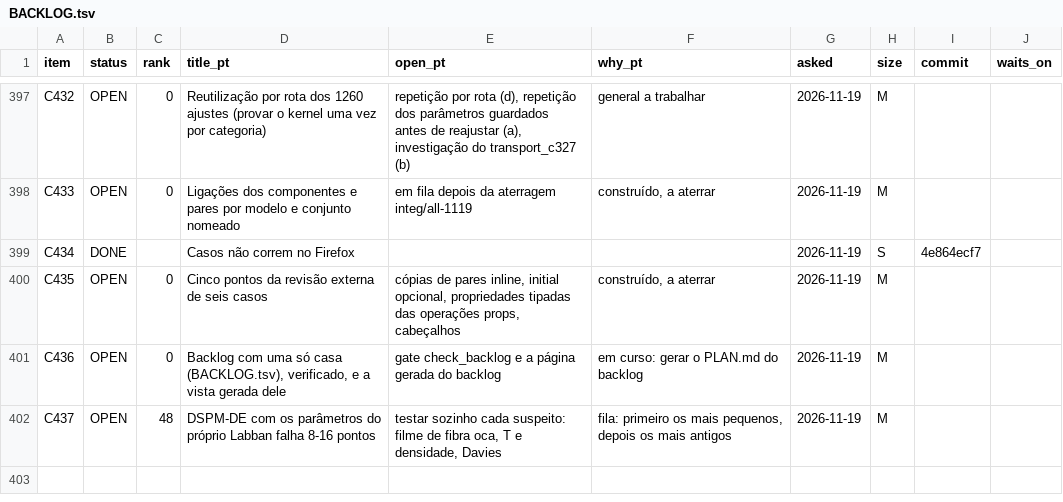
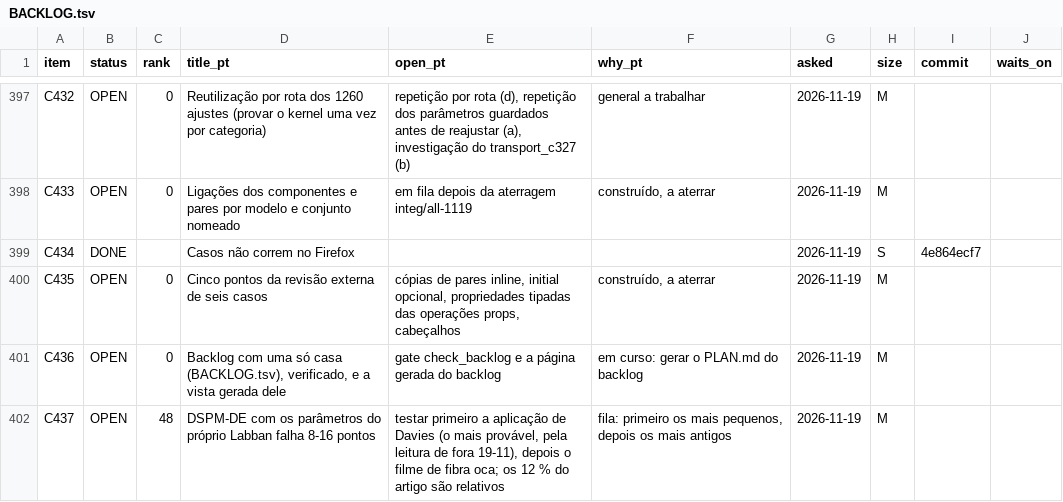
Before and after one commit to choupo-admin/choupo, a TSV file: BACKLOG.tsv, drawn as a sheet; only a part is shown, gaps mark what is left out; the diff covers the shown part only.

Commit message:
backlog: the outside false-DONE review applied -- C91, C154, C167, C212, C241 back to partial with the missing point, eight commit columns name the landing, C437's first suspect is Davies
Signed-off-by: Vítor Geraldes <talentgroundlda@gmail.com>

```diff
--- a/BACKLOG.tsv
+++ b/BACKLOG.tsv
@@ -401,2 +401,2 @@ C435	OPEN	0	Cinco pontos da revisão externa de seis casos	cópias de pares inli
 C436	OPEN	0	Backlog com uma só casa (BACKLOG.tsv), verificado, e a vista gerada dele	gate check_backlog e a página gerada do backlog	em curso: gerar o PLAN.md do backlog	2026-11-19	M		
-C437	OPEN	48	DSPM-DE com os parâmetros do próprio Labban falha 8-16 pontos	testar sozinho cada suspeito: filme de fibra oca, T e densidade, Davies	fila: primeiro os mais pequenos, depois os mais antigos	2026-11-19	M		
+C437	OPEN	48	DSPM-DE com os parâmetros do próprio Labban falha 8-16 pontos	testar primeiro a aplicação de Davies (o mais provável, pela leitura de fora 19-11), depois o filme de fibra oca; os 12 % do artigo são relativos	fila: primeiro os mais pequenos, depois os mais antigos	2026-11-19	M		
```
Also changed, not shown: 28 edited cells elsewhere in this file.
